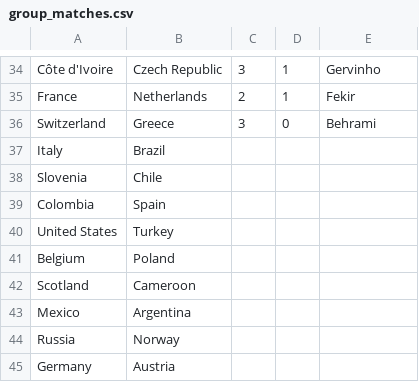
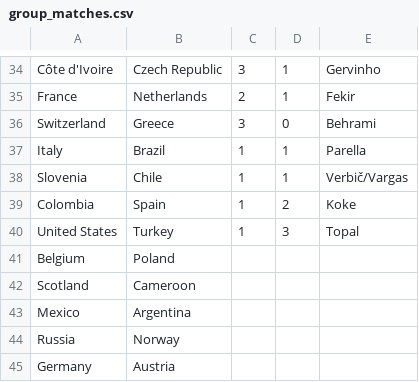
Before and after one commit to crowmagnumb/crowmagnumb.net, a CSV file: fifa_world_cup/wc-i/group_matches.csv, drawn as a sheet; only a part is shown, gaps mark what is left out.

```diff
--- a/fifa_world_cup/wc-i/group_matches.csv
+++ b/fifa_world_cup/wc-i/group_matches.csv
@@ -36,6 +36,6 @@ France,Netherlands,2,1,Fekir
 Switzerland,Greece,3,0,Behrami
-Italy,Brazil,,,
-Slovenia,Chile,,,
-Colombia,Spain,,,
-United States,Turkey,,,
+Italy,Brazil,1,1,Parella
+Slovenia,Chile,1,1,Verbič/Vargas
+Colombia,Spain,1,2,Koke
+United States,Turkey,1,3,Topal
 Belgium,Poland,,,
```
Also changed, not shown: 3 other files.
